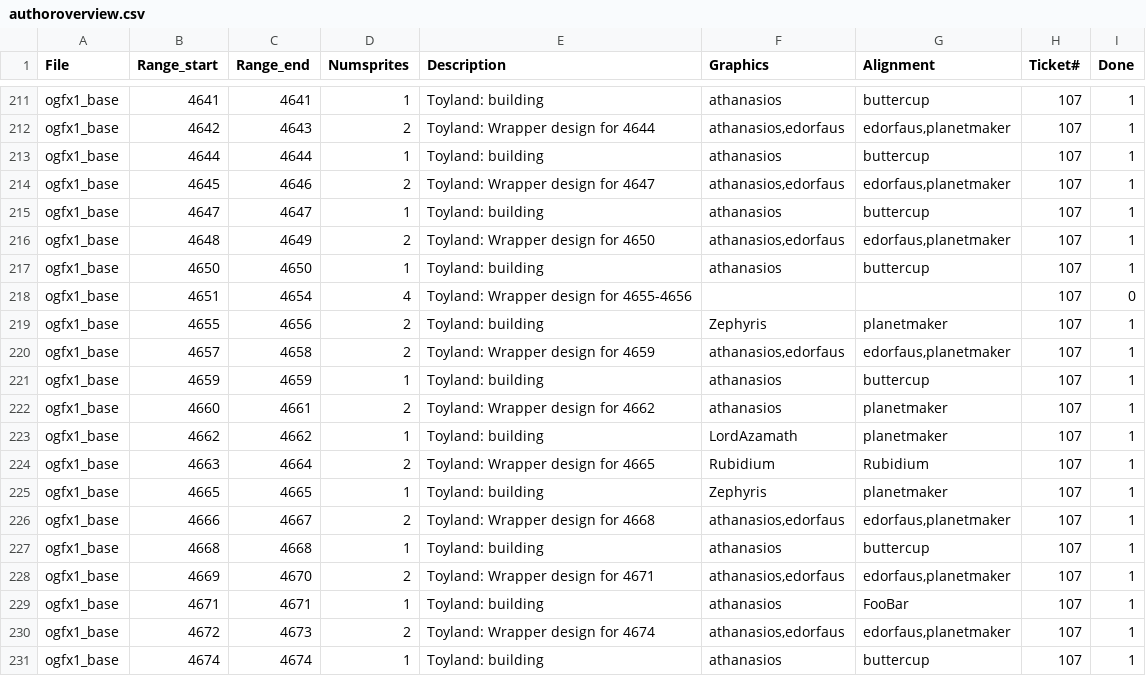
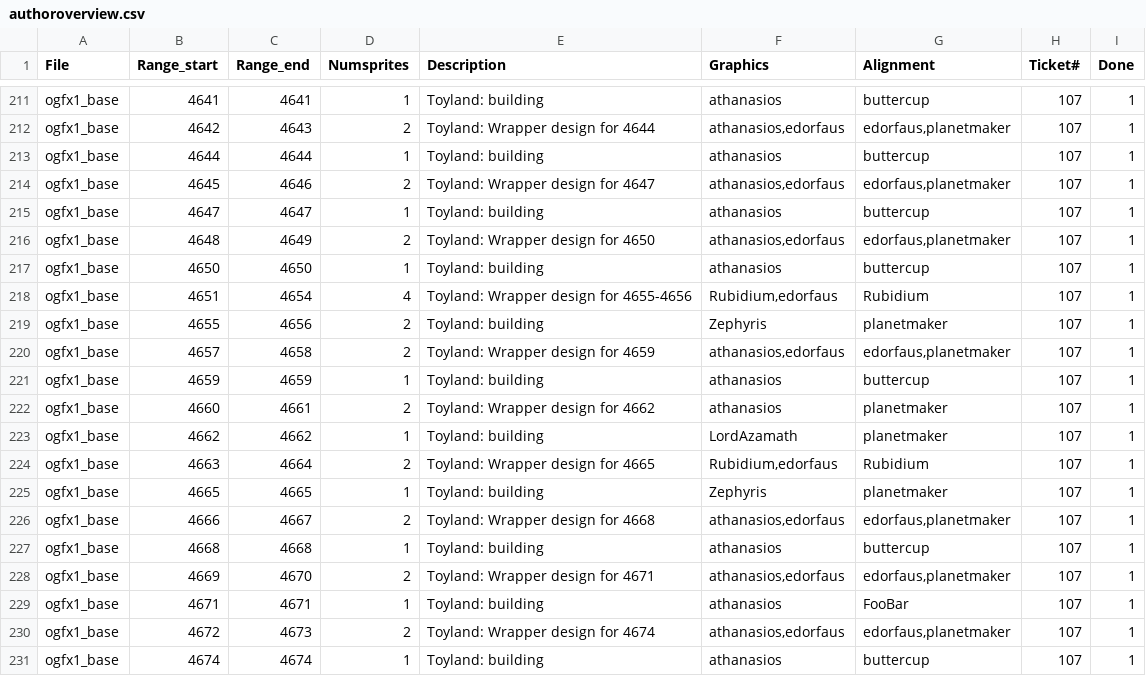
Before and after one commit to J0anJosep/opengfx, a CSV file: docs/authoroverview.csv, drawn as a sheet; only a part is shown, gaps mark what is left out.

```diff
--- a/docs/authoroverview.csv
+++ b/docs/authoroverview.csv
@@ -217,3 +217,3 @@ ogfx1_base;4648;4649;2;Toyland: Wrapper design for 4650;athanasios,edorfaus;edor
 ogfx1_base;4650;4650;1;Toyland: building;athanasios;buttercup;107;1
-ogfx1_base;4651;4654;4;Toyland: Wrapper design for 4655-4656;;;107;0
+ogfx1_base;4651;4654;4;Toyland: Wrapper design for 4655-4656;Rubidium,edorfaus;Rubidium;107;1
 ogfx1_base;4655;4656;2;Toyland: building;Zephyris;planetmaker;107;1
@@ -223,3 +223,3 @@ ogfx1_base;4660;4661;2;Toyland: Wrapper design for 4662;athanasios;planetmaker;1
 ogfx1_base;4662;4662;1;Toyland: building;LordAzamath;planetmaker;107;1
-ogfx1_base;4663;4664;2;Toyland: Wrapper design for 4665;Rubidium;Rubidium;107;1
+ogfx1_base;4663;4664;2;Toyland: Wrapper design for 4665;Rubidium,edorfaus;Rubidium;107;1
 ogfx1_base;4665;4665;1;Toyland: building;Zephyris;planetmaker;107;1
```
Also changed, not shown: 4 other files.
